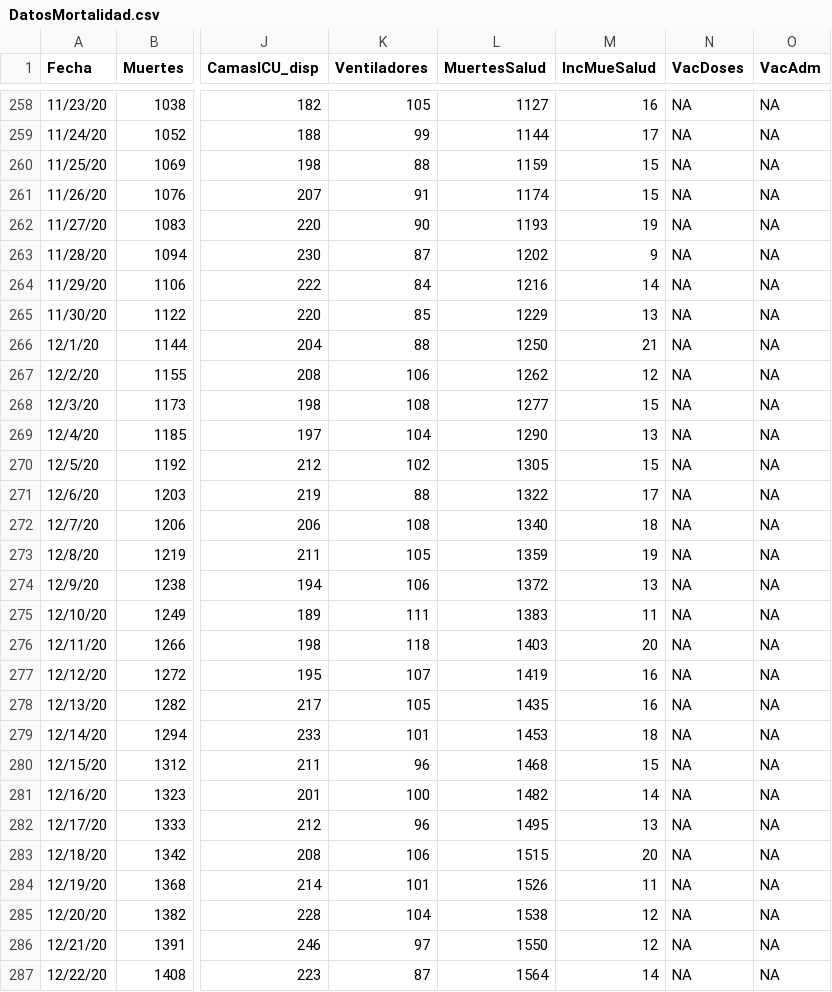
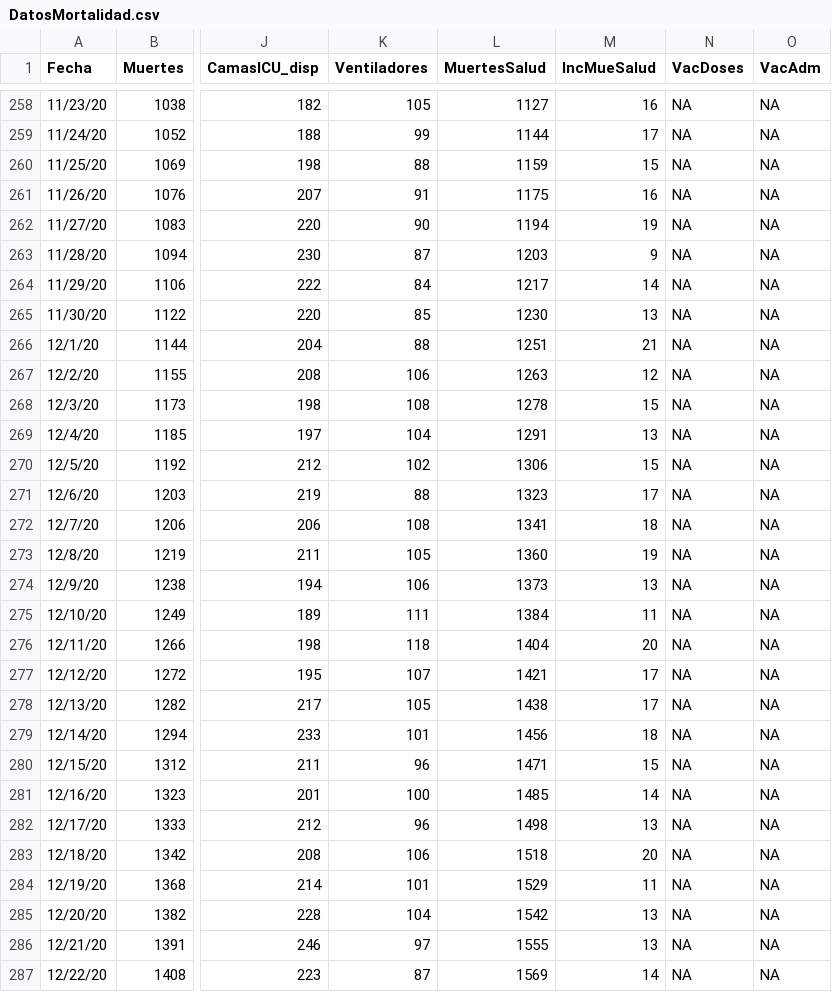
Before and after one commit to rafalab/pr-covid, a CSV file: dashboard/data/DatosMortalidad.csv, drawn as a sheet; only a part is shown, gaps mark what is left out; the diff covers the shown part only; the diff names each change by its address in the sheet, - before the commit and + after, or states it on an @@ line.

Commit message:
Actualizando datos de mortalidad

```diff
--- a/dashboard/data/DatosMortalidad.csv
+++ b/dashboard/data/DatosMortalidad.csv
-L261 (MuertesSalud): 1174
+L261 (MuertesSalud): 1175
-M261 (IncMueSalud): 15
+M261 (IncMueSalud): 16
-L262 (MuertesSalud): 1193
+L262 (MuertesSalud): 1194
-L263 (MuertesSalud): 1202
+L263 (MuertesSalud): 1203
-L264 (MuertesSalud): 1216
+L264 (MuertesSalud): 1217
-L265 (MuertesSalud): 1229
+L265 (MuertesSalud): 1230
-L266 (MuertesSalud): 1250
+L266 (MuertesSalud): 1251
-L267 (MuertesSalud): 1262
+L267 (MuertesSalud): 1263
-L268 (MuertesSalud): 1277
+L268 (MuertesSalud): 1278
-L269 (MuertesSalud): 1290
+L269 (MuertesSalud): 1291
-L270 (MuertesSalud): 1305
+L270 (MuertesSalud): 1306
-L271 (MuertesSalud): 1322
+L271 (MuertesSalud): 1323
-L272 (MuertesSalud): 1340
+L272 (MuertesSalud): 1341
-L273 (MuertesSalud): 1359
+L273 (MuertesSalud): 1360
-L274 (MuertesSalud): 1372
+L274 (MuertesSalud): 1373
-L275 (MuertesSalud): 1383
+L275 (MuertesSalud): 1384
-L276 (MuertesSalud): 1403
+L276 (MuertesSalud): 1404
-L277 (MuertesSalud): 1419
+L277 (MuertesSalud): 1421
-M277:M278 (IncMueSalud): 16
+M277:M278 (IncMueSalud): 17
-L278 (MuertesSalud): 1435
+L278 (MuertesSalud): 1438
-L279 (MuertesSalud): 1453
+L279 (MuertesSalud): 1456
-L280 (MuertesSalud): 1468
+L280 (MuertesSalud): 1471
-L281 (MuertesSalud): 1482
+L281 (MuertesSalud): 1485
-L282 (MuertesSalud): 1495
+L282 (MuertesSalud): 1498
-L283 (MuertesSalud): 1515
+L283 (MuertesSalud): 1518
-L284 (MuertesSalud): 1526
+L284 (MuertesSalud): 1529
-L285 (MuertesSalud): 1538
+L285 (MuertesSalud): 1542
-M285:M286 (IncMueSalud): 12
+M285:M286 (IncMueSalud): 13
-L286 (MuertesSalud): 1550
+L286 (MuertesSalud): 1555
-L287 (MuertesSalud): 1564
+L287 (MuertesSalud): 1569
```
Also changed, not shown: 69 edited cells elsewhere in this file.
